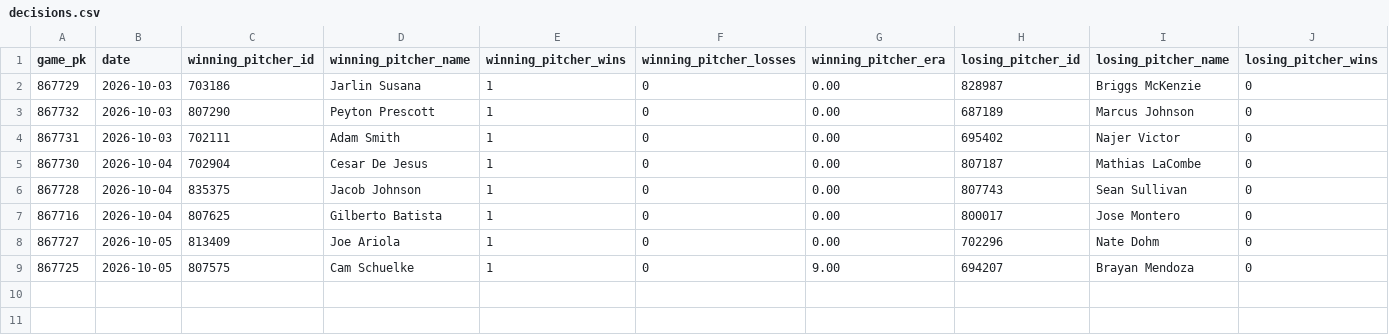
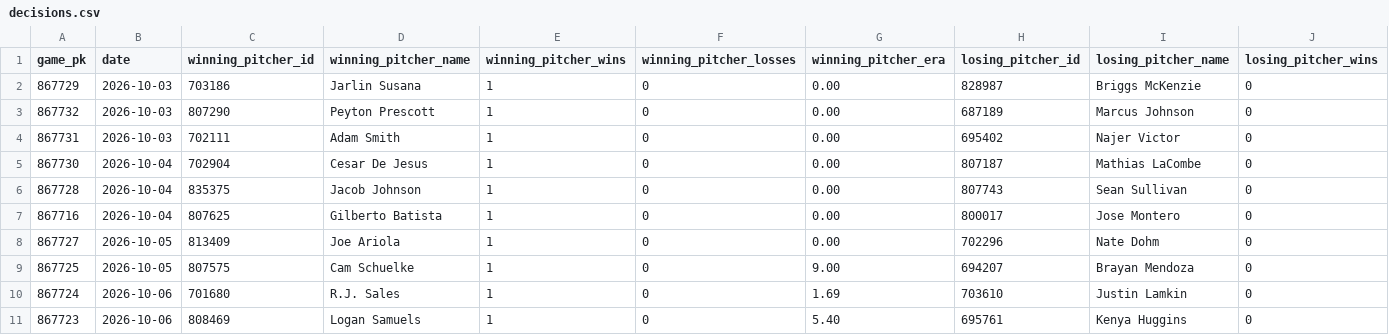
Before and after one commit to josh-hoff/AFL, a CSV file: data/2026/decisions.csv, drawn as a sheet; only a part is shown; rows hold the shown columns only; the diff names each change by its address in the sheet, - before the commit and + after, or states it on an @@ line.

```diff
--- a/data/2026/decisions.csv
+++ b/data/2026/decisions.csv
+row 10: 867724 | 2026-10-06 | 701680 | R.J. Sales | 1 | 0 | 1.69 | 703610 | Justin Lamkin | 0
+row 11: 867723 | 2026-10-06 | 808469 | Logan Samuels | 1 | 0 | 5.40 | 695761 | Kenya Huggins | 0
```
Also changed, not shown: data/2026/batting_lineups.csv, data/2026/pitcher_appearances.csv, 11 other files.
